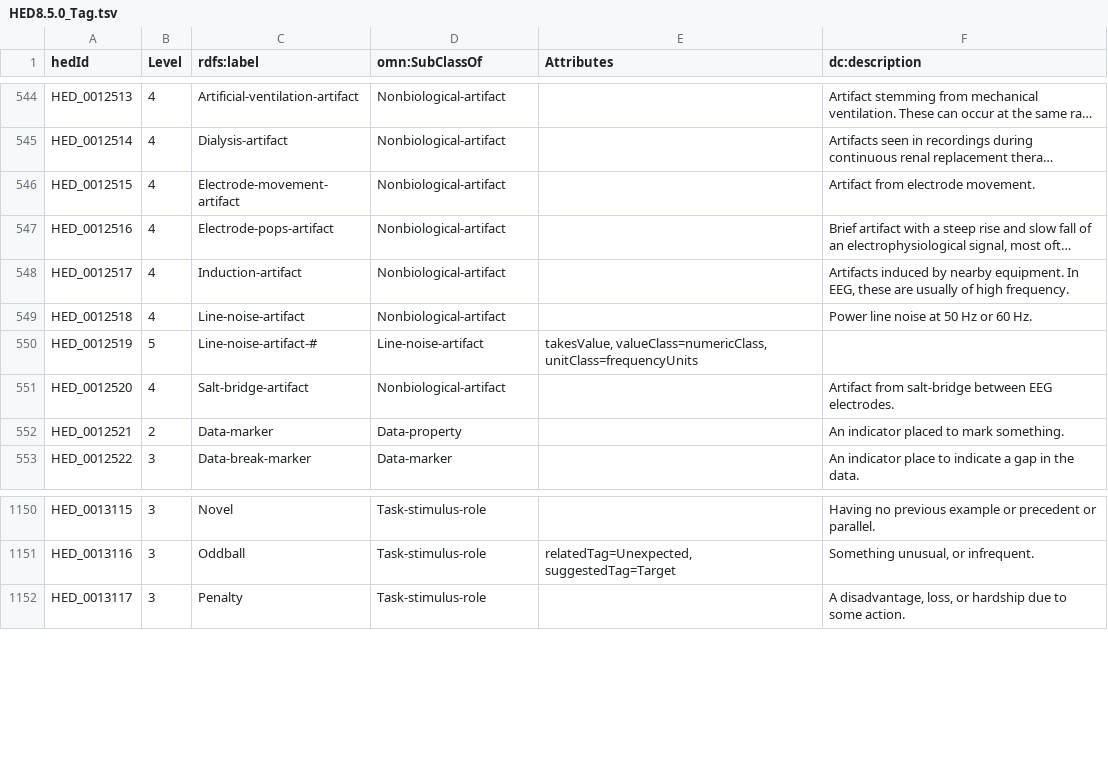
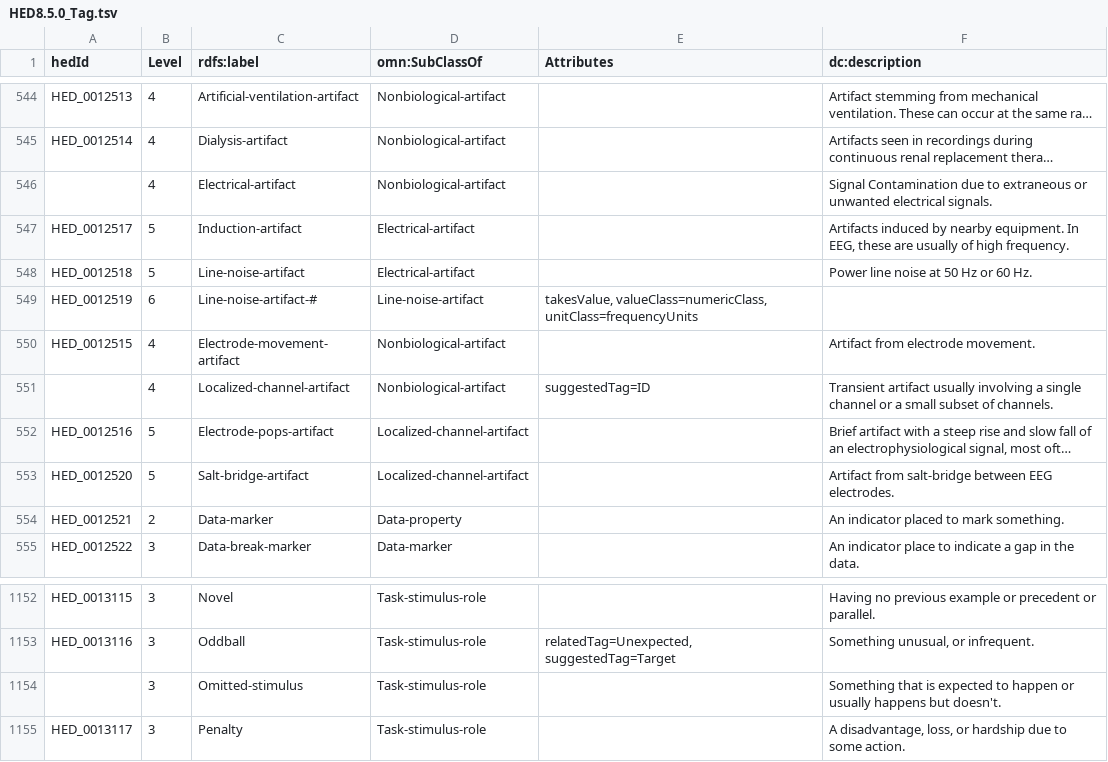
Before and after one commit to hed-standard/hed-schemas, a TSV file: standard_schema/prerelease/hedtsv/HED8.5.0/HED8.5.0_Tag.tsv, drawn as a sheet; only a part is shown, gaps mark what is left out; long unchanged cells end in …; removed rows and columns are numbered as before the commit, all else as after; the diff names each change by its address in the sheet, - before the commit and + after, or states it on an @@ line.

Commit message:
Added artifact tags to schema

```diff
--- a/standard_schema/prerelease/hedtsv/HED8.5.0/HED8.5.0_Tag.tsv
+++ b/standard_schema/prerelease/hedtsv/HED8.5.0/HED8.5.0_Tag.tsv
+row 546:  | 4 | Electrical-artifact | Nonbiological-artifact |  | Signal Contamination due to extraneous or unwanted electrical signals.
+row 547: HED_0012517 | 5 | Induction-artifact | Electrical-artifact |  | Artifacts induced by nearby equipment. In EEG, these are usually of high frequency.
+row 548: HED_0012518 | 5 | Line-noise-artifact | Electrical-artifact |  | Power line noise at 50 Hz or 60 Hz.
+row 549: HED_0012519 | 6 | Line-noise-artifact-# | Line-noise-artifact | takesValue, valueClass=numericClass, unitClass=frequencyUnits
+row 551:  | 4 | Localized-channel-artifact | Nonbiological-artifact | suggestedTag=ID | Transient artifact usually involving a single channel or a small subset of channels.
-B552 (Level): 4
+B552 (Level): 5
-D552 (omn:SubClassOf): Nonbiological-artifact
+D552 (omn:SubClassOf): Localized-channel-artifact
-row 548: HED_0012517 | 4 | Induction-artifact | Nonbiological-artifact |  | Artifacts induced by nearby equipment. In EEG, these are usually of high frequency.
-row 549: HED_0012518 | 4 | Line-noise-artifact | Nonbiological-artifact |  | Power line noise at 50 Hz or 60 Hz.
-row 550: HED_0012519 | 5 | Line-noise-artifact-# | Line-noise-artifact | takesValue, valueClass=numericClass, unitClass=frequencyUnits
-B553 (Level): 4
+B553 (Level): 5
-D553 (omn:SubClassOf): Nonbiological-artifact
+D553 (omn:SubClassOf): Localized-channel-artifact
+row 1154:  | 3 | Omitted-stimulus | Task-stimulus-role |  | Something that is expected to happen or usually happens but doesn't.
```
Also changed, not shown: 3 other files.
